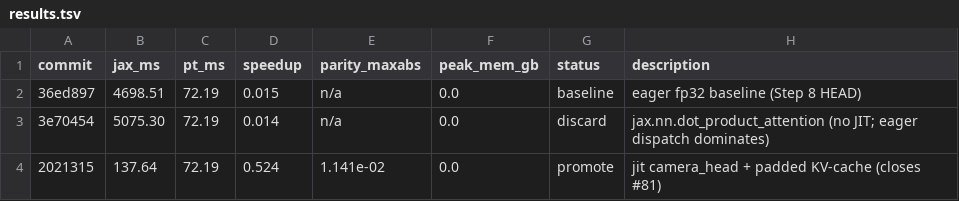
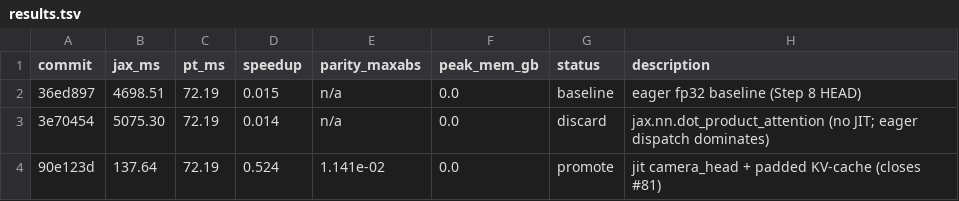
Before and after one commit to LSailer/Master-Thesis-3D-VLA, a TSV file: modules/vggt/autoresearch/results.tsv, drawn as a sheet.

Commit message:
chore(vggt/autoresearch): fix results.tsv hash to match closing commit

```diff
--- a/modules/vggt/autoresearch/results.tsv
+++ b/modules/vggt/autoresearch/results.tsv
@@ -3,2 +3,2 @@ commit	jax_ms	pt_ms	speedup	parity_maxabs	peak_mem_gb	status	description
 3e70454	5075.30	72.19	0.014	n/a	0.0	discard	jax.nn.dot_product_attention (no JIT; eager dispatch dominates)
-2021315	137.64	72.19	0.524	1.141e-02	0.0	promote	jit camera_head + padded KV-cache (closes #81)
+90e123d	137.64	72.19	0.524	1.141e-02	0.0	promote	jit camera_head + padded KV-cache (closes #81)
```
